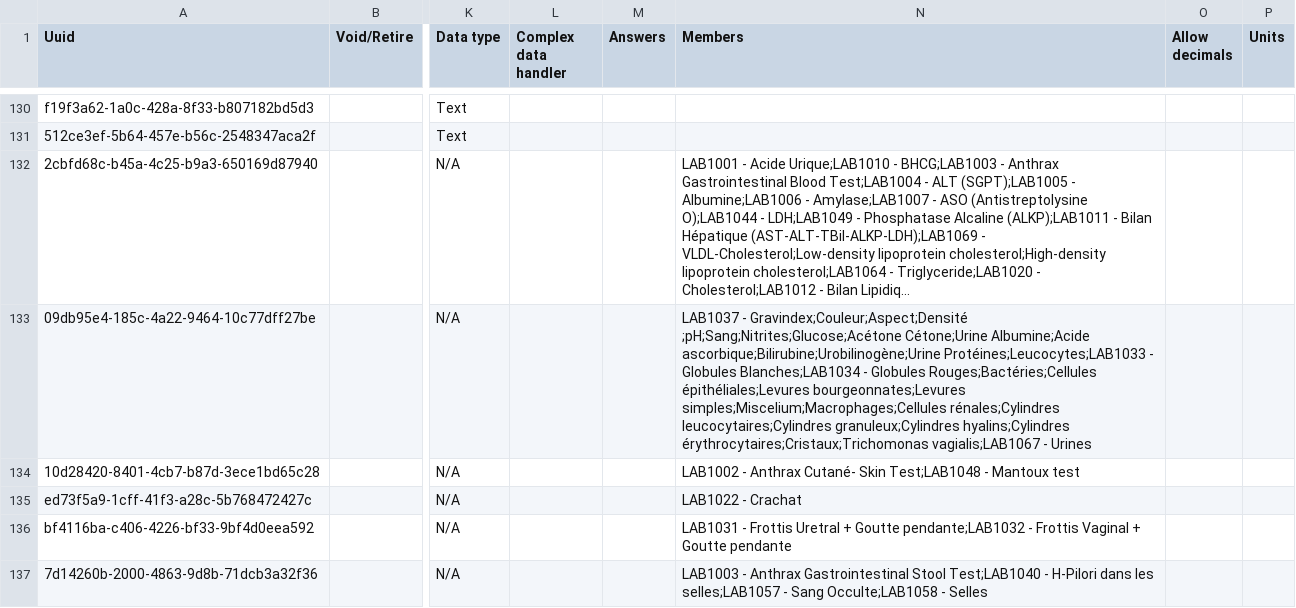
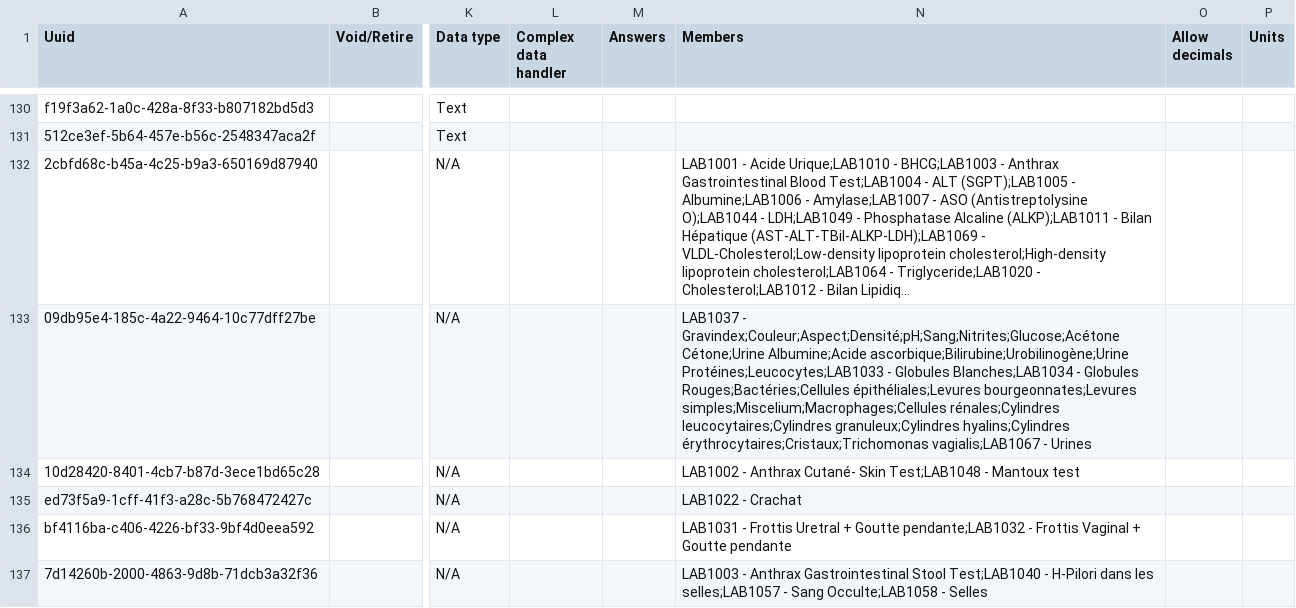
Before and after one commit to CRUDEM/openmrs-config-hsc, a CSV file: configuration/concepts/lab_tests.csv, drawn as a sheet; only a part is shown, gaps mark what is left out; long unchanged cells end in …; the diff covers the shown part only; the diff names each change by its address in the sheet, - before the commit and + after, or states it on an @@ line.

```diff
--- a/configuration/concepts/lab_tests.csv
+++ b/configuration/concepts/lab_tests.csv
-N133 (Members): LAB1037 - Gravindex;Couleur;Aspect;Densité ;pH;Sang;Nitrites;Glucose;Acétone Cétone;Urine Albumine;Acide…
+N133 (Members): LAB1037 - Gravindex;Couleur;Aspect;Densité;pH;Sang;Nitrites;Glucose;Acétone Cétone;Urine Albumine;Acide…
```
Also changed, not shown: 7 edited cells elsewhere in this file.
